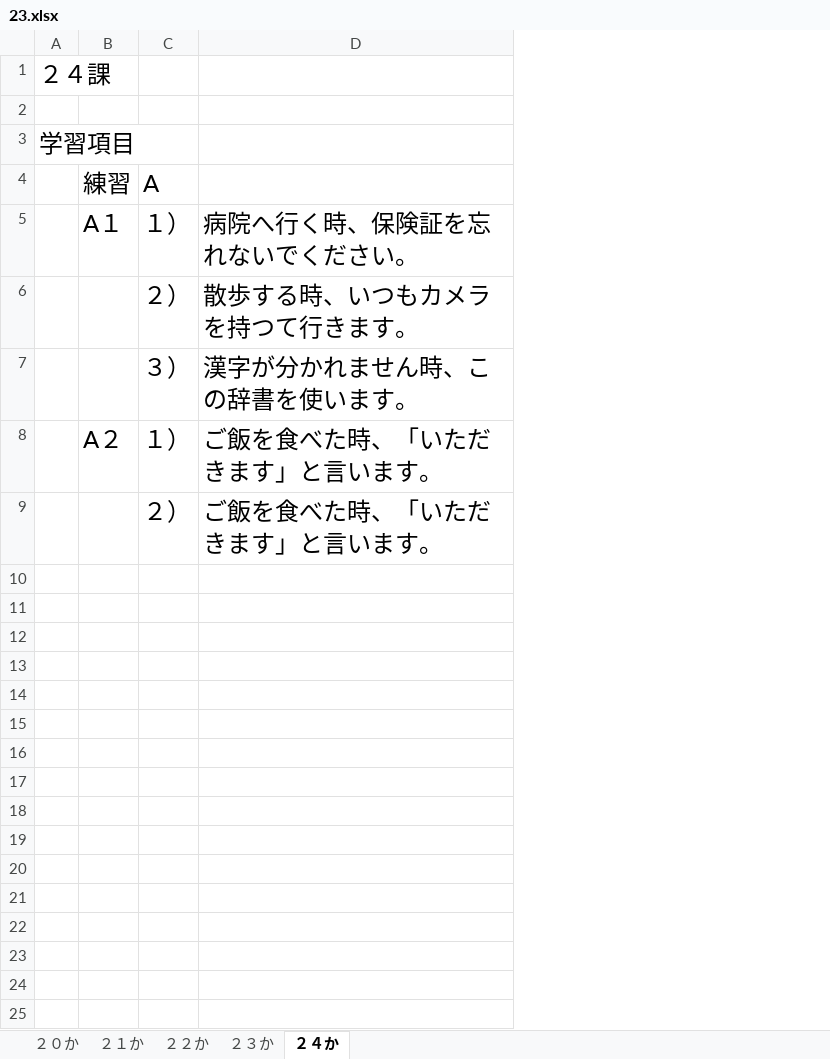
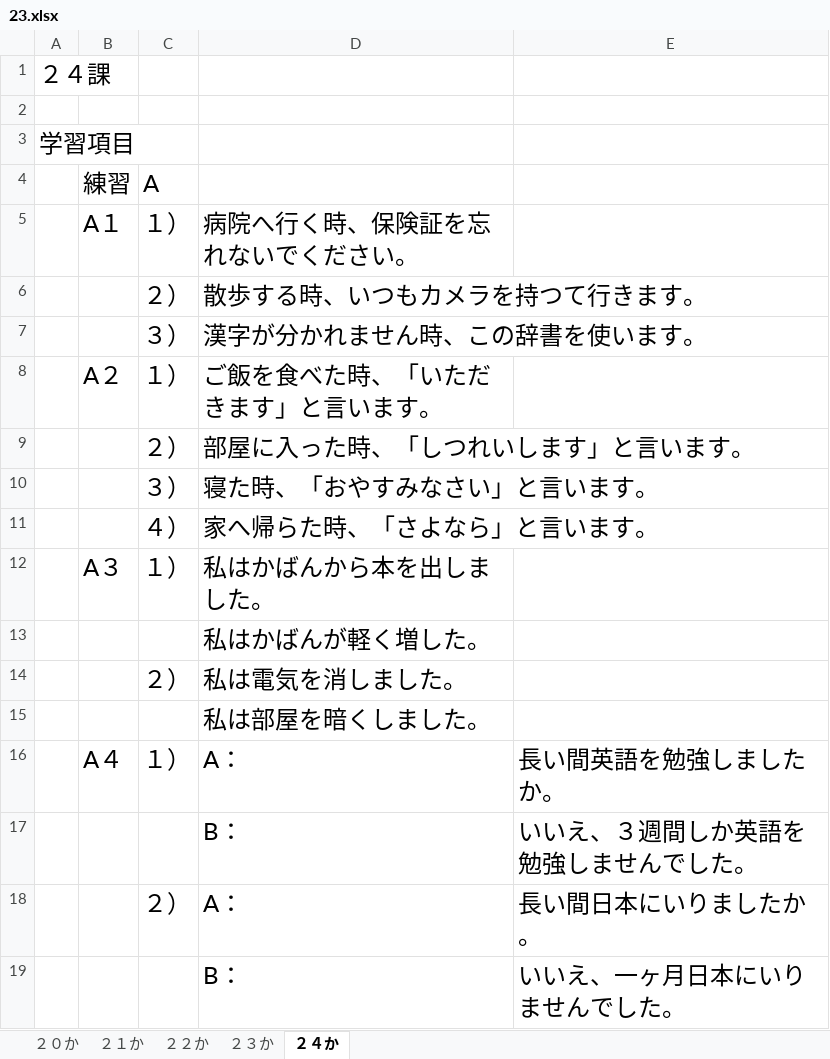
Before and after one commit to Nixforest/MyProjects, an Excel workbook: 20150211_Japanese/20150210_Practice/23.xlsx, sheet ２４か, drawn as a sheet; values as stored, in another font and other column widths than the file's, no borders; the diff names each change by its address in the sheet, - before the commit and + after, or states it on an @@ line.

Commit message:
[Japanese] Practice 22

```diff
--- a/20150211_Japanese/20150210_Practice/23.xlsx (sheet ２４か)
+++ b/20150211_Japanese/20150210_Practice/23.xlsx (sheet ２４か)
+column E, empty
-D9: ご飯を食べた時、「いただきます」と言います。
+D9: 部屋に入った時、「しつれいします」と言います。
+row 10:  |  | ３） | 寝た時、「おやすみなさい」と言います。
+row 11:  |  | ４） | 家へ帰らた時、「さよなら」と言います。
+row 12:  | A３ | １） | 私はかばんから本を出しました。
+row 13:  |  |  | 私はかばんが軽く増した。
+row 14:  |  | ２） | 私は電気を消しました。
+row 15:  |  |  | 私は部屋を暗くしました。
+row 16:  | A４ | １） | A： | 長い間英語を勉強しましたか。
+row 17:  |  |  | B： | いいえ、３週間しか英語を勉強しませんでした。
+row 18:  |  | ２） | A： | 長い間日本にいりましたか。
+row 19:  |  |  | B： | いいえ、一ヶ月日本にいりませんでした。
```
Also changed, not shown: 20150214_MyComputer/20141012_Information_v0.1.xlsx.
